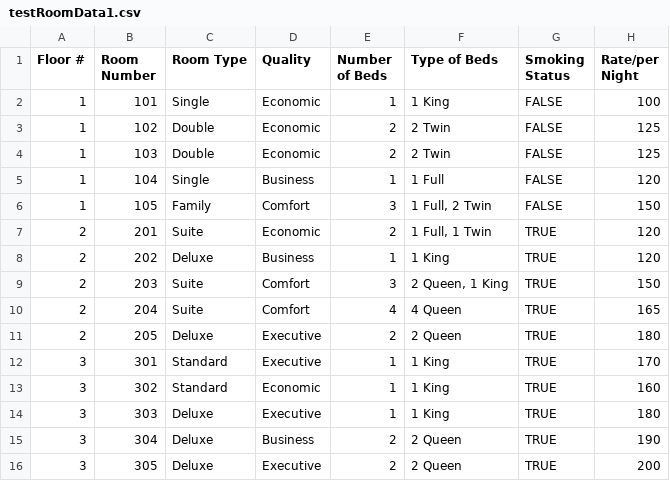
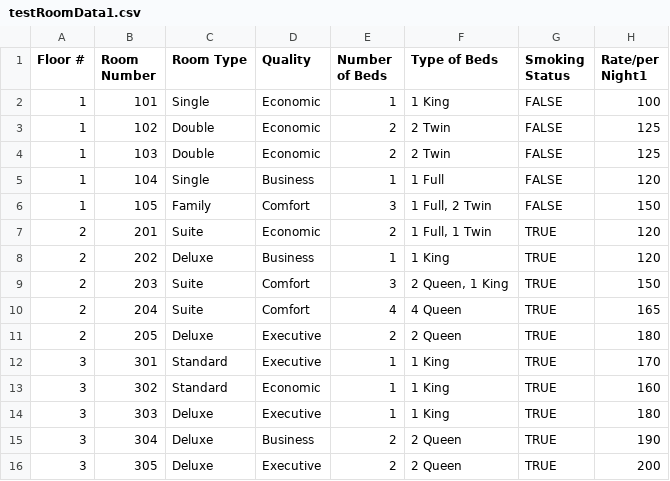
Before and after one commit to Lukovsky1/Golden_Opertunity, a CSV file: src/main/resources/testRoomData1.csv, drawn as a sheet.

Commit message:
Please work

```diff
--- a/src/main/resources/testRoomData1.csv
+++ b/src/main/resources/testRoomData1.csv
@@ -1,2 +1,2 @@
-Floor #,Room Number,Room Type,Quality,Number of Beds,Type of Beds,Smoking Status,Rate/per Night
+Floor #,Room Number,Room Type,Quality,Number of Beds,Type of Beds,Smoking Status,Rate/per Night1
 1,101,Single,Economic,1,1 King,FALSE,100
```
